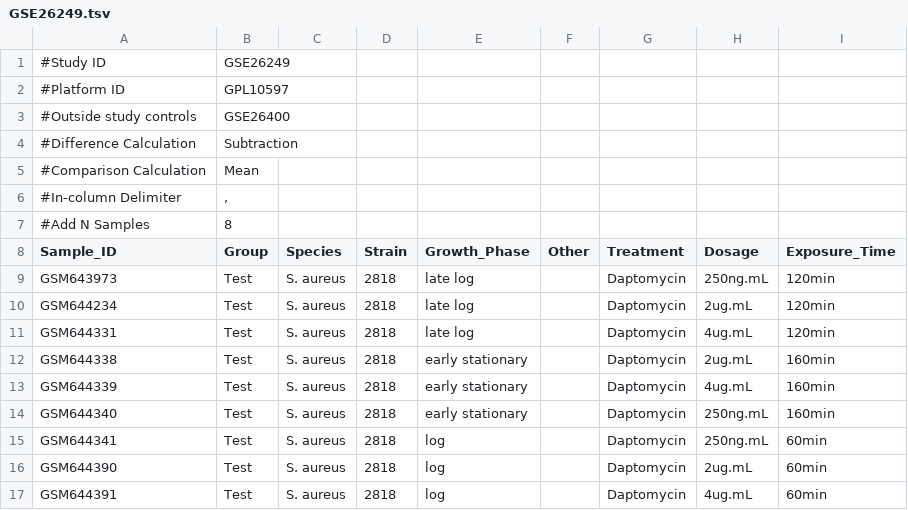
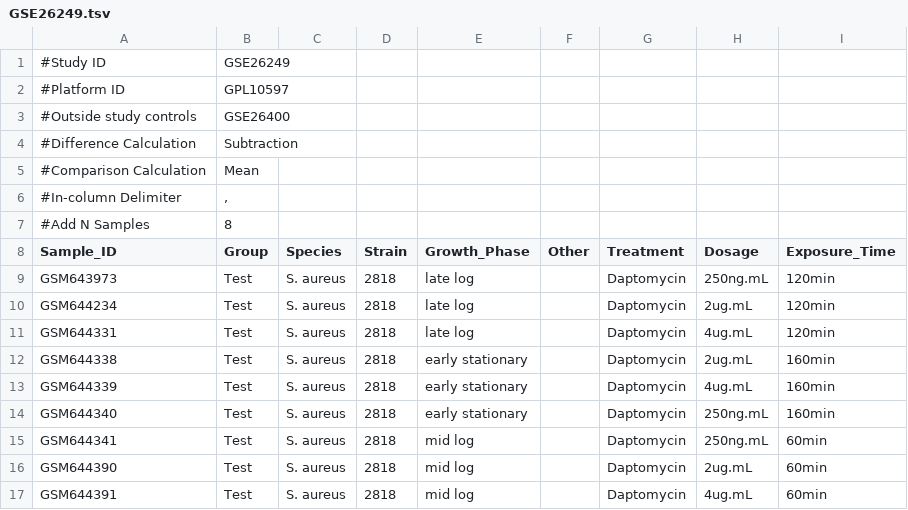
Before and after one commit to iljonas/GEOmancer, a TSV file: GEO_Source_Files/GEO_Forms/GSE26249.tsv, drawn as a sheet.

```diff
--- a/GEO_Source_Files/GEO_Forms/GSE26249.tsv
+++ b/GEO_Source_Files/GEO_Forms/GSE26249.tsv
@@ -14,4 +14,4 @@ GSM644339	Test	S. aureus	2818	early stationary		Daptomycin	4ug.mL	160min
 GSM644340	Test	S. aureus	2818	early stationary		Daptomycin	250ng.mL	160min
-GSM644341	Test	S. aureus	2818	log		Daptomycin	250ng.mL	60min
-GSM644390	Test	S. aureus	2818	log		Daptomycin	2ug.mL	60min
-GSM644391	Test	S. aureus	2818	log		Daptomycin	4ug.mL	60min
+GSM644341	Test	S. aureus	2818	mid log		Daptomycin	250ng.mL	60min
+GSM644390	Test	S. aureus	2818	mid log		Daptomycin	2ug.mL	60min
+GSM644391	Test	S. aureus	2818	mid log		Daptomycin	4ug.mL	60min
```
Also changed, not shown: 1 other file.
